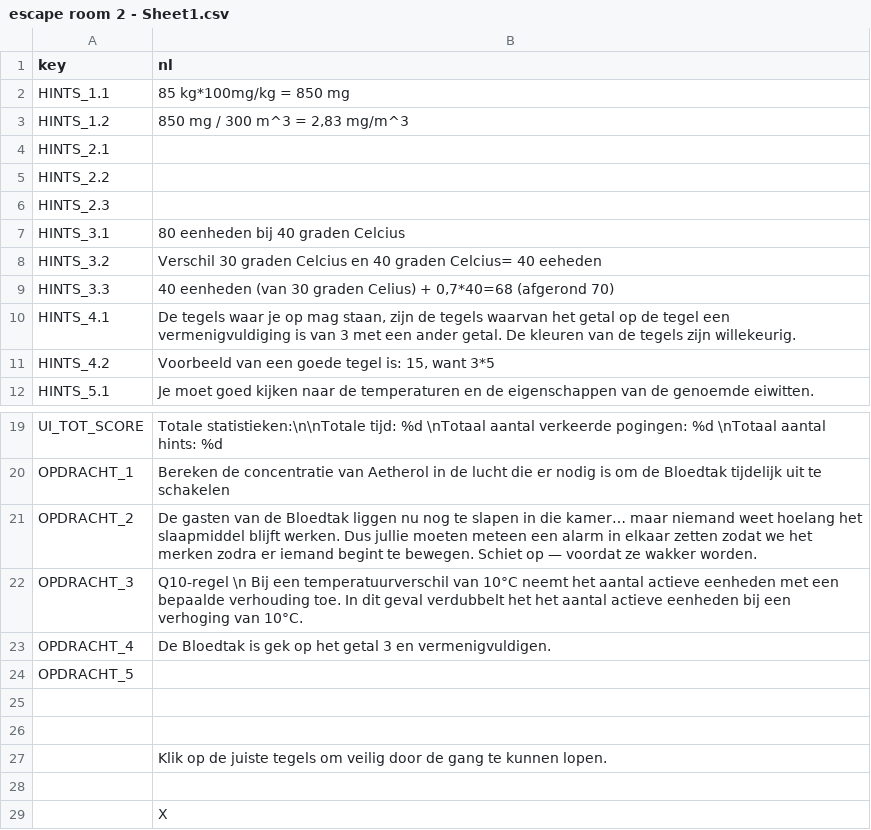
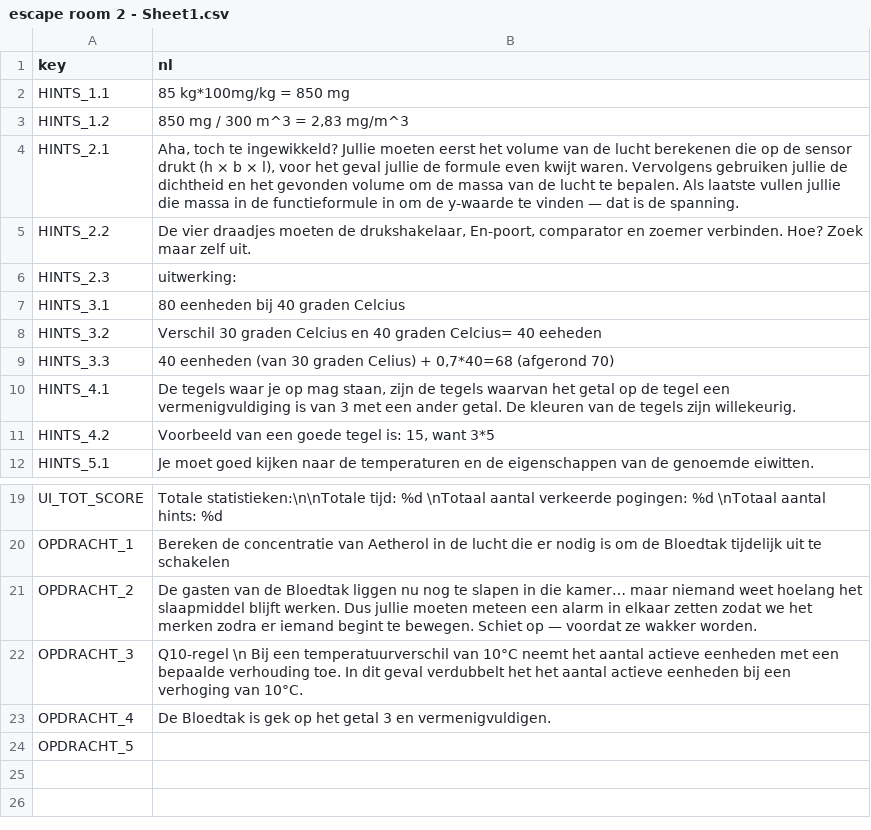
Before and after one commit to ZoeYa0/Escape-room-2, a CSV file: localization/escape room 2 - Sheet1.csv, drawn as a sheet; only a part is shown, gaps mark what is left out.

Commit message:
Commit 5 -finished room 1 and first part of room 2 -wrote code for puzzle controller

```diff
--- a/localization/escape room 2 - Sheet1.csv
+++ b/localization/escape room 2 - Sheet1.csv
@@ -3,5 +3,5 @@ HINTS_1.1,85 kg*100mg/kg = 850 mg
 HINTS_1.2,"850 mg / 300 m^3 = 2,83 mg/m^3"
-HINTS_2.1,
-HINTS_2.2,
-HINTS_2.3,
+HINTS_2.1,"Aha, toch te ingewikkeld? Jullie moeten eerst het volume van de lucht berekenen die op de sensor drukt (h × b × l), voor het geval jullie de formule even kwijt waren. Vervolgens gebruiken jullie de dichtheid en het gevonden volume om de massa van de lucht te bepalen. Als laatste vullen jullie die massa in de functieformule in om de y-waarde te vinden — dat is de spanning. "
+HINTS_2.2,"De vier draadjes moeten de drukshakelaar, En-poort, comparator en zoemer verbinden. Hoe? Zoek maar zelf uit. "
+HINTS_2.3,uitwerking:
 HINTS_3.1,80 eenheden bij 40 graden Celcius
@@ -24,6 +24 @@ OPDRACHT_4,De Bloedtak is gek op het getal 3 en vermenigvuldigen.
 OPDRACHT_5,
-,
-,
-,Klik op de juiste tegels om veilig door de gang te kunnen lopen.
-,
-,X
```
Also changed, not shown: 21 other files.
